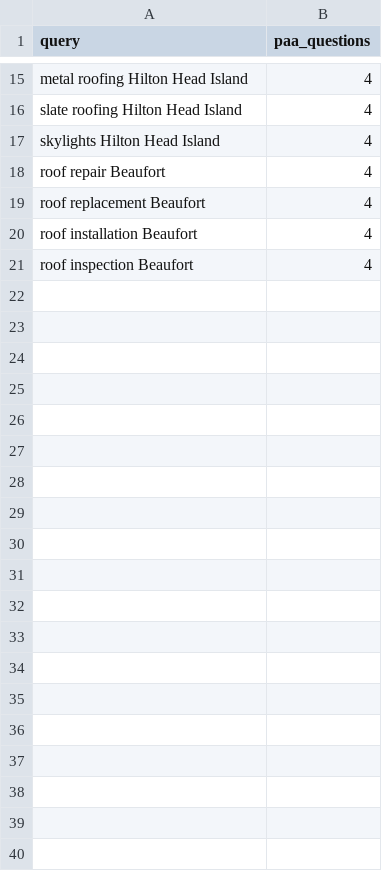
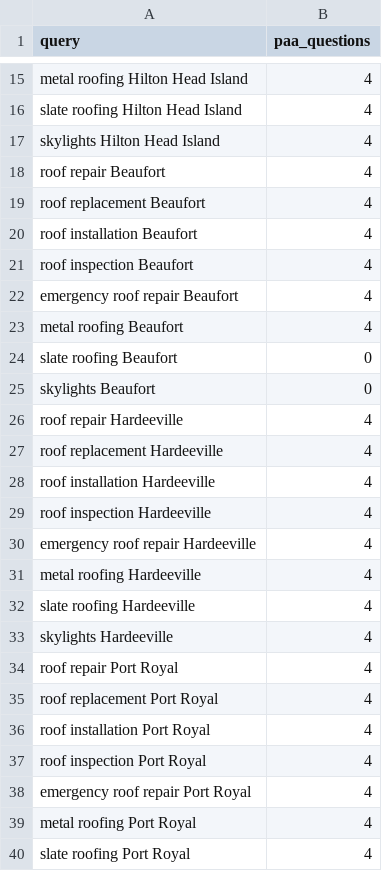
Before and after one commit to Paul-CMS/seo-ops, a CSV file: clients/apex-roofing-of-the-lowcountry/data/paa/queries.csv, drawn as a sheet; only a part is shown, gaps mark what is left out; the diff covers the shown part only.

```diff
--- a/clients/apex-roofing-of-the-lowcountry/data/paa/queries.csv
+++ b/clients/apex-roofing-of-the-lowcountry/data/paa/queries.csv
@@ -21 +21,20 @@ roof installation Beaufort,4
 roof inspection Beaufort,4
+emergency roof repair Beaufort,4
+metal roofing Beaufort,4
+slate roofing Beaufort,0
+skylights Beaufort,0
+roof repair Hardeeville,4
+roof replacement Hardeeville,4
+roof installation Hardeeville,4
+roof inspection Hardeeville,4
+emergency roof repair Hardeeville,4
+metal roofing Hardeeville,4
+slate roofing Hardeeville,4
+skylights Hardeeville,4
+roof repair Port Royal,4
+roof replacement Port Royal,4
+roof installation Port Royal,4
+roof inspection Port Royal,4
+emergency roof repair Port Royal,4
+metal roofing Port Royal,4
+slate roofing Port Royal,4
```
Also changed, not shown: 57 added rows elsewhere in this file, 16 other files.
